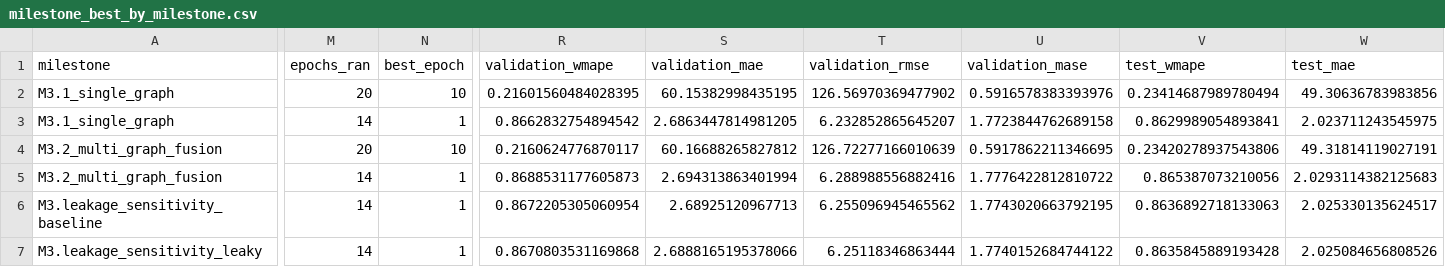
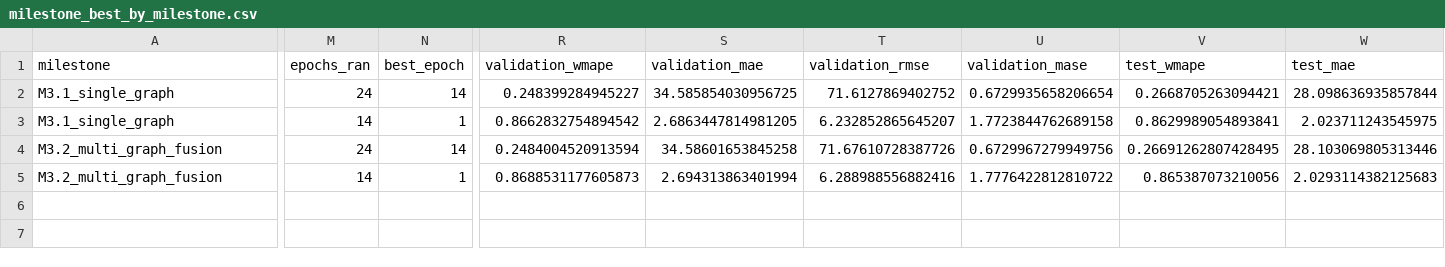
Before and after one commit to odinsseo/hsl-bikes, a CSV file: data/artifacts/experiments/stgnn_milestones/milestone_best_by_milestone.csv, drawn as a sheet; only a part is shown, gaps mark what is left out; rows hold the shown columns only; the diff covers the shown part only; the diff names each change by its address in the sheet, - before the commit and + after, or states it on an @@ line.

```diff
--- a/data/artifacts/experiments/stgnn_milestones/milestone_best_by_milestone.csv
+++ b/data/artifacts/experiments/stgnn_milestones/milestone_best_by_milestone.csv
-M2 (epochs_ran): 20
+M2 (epochs_ran): 24
-N2 (best_epoch): 10
+N2 (best_epoch): 14
-R2 (validation_wmape): 0.21601560484028395
+R2 (validation_wmape): 0.248399284945227
-S2 (validation_mae): 60.15382998435195
+S2 (validation_mae): 34.585854030956725
-T2 (validation_rmse): 126.56970369477902
+T2 (validation_rmse): 71.6127869402752
-U2 (validation_mase): 0.5916578383393976
+U2 (validation_mase): 0.6729935658206654
-V2 (test_wmape): 0.23414687989780494
+V2 (test_wmape): 0.2668705263094421
-W2 (test_mae): 49.30636783983856
+W2 (test_mae): 28.098636935857844
-M4 (epochs_ran): 20
+M4 (epochs_ran): 24
-N4 (best_epoch): 10
+N4 (best_epoch): 14
-R4 (validation_wmape): 0.2160624776870117
+R4 (validation_wmape): 0.2484004520913594
-S4 (validation_mae): 60.16688265827812
+S4 (validation_mae): 34.58601653845258
-T4 (validation_rmse): 126.72277166010639
+T4 (validation_rmse): 71.67610728387726
-U4 (validation_mase): 0.5917862211346695
+U4 (validation_mase): 0.6729967279949756
-V4 (test_wmape): 0.23420278937543806
+V4 (test_wmape): 0.26691262807428495
-W4 (test_mae): 49.31814119027191
+W4 (test_mae): 28.103069805313446
-row 6: M3.leakage_sensitivity_baseline | 14 | 1 | 0.8672205305060954 | 2.68925120967713 | 6.255096945465562 | 1.7743020663792195 | 0.8636892718133063 | 2.025330135624517
-row 7: M3.leakage_sensitivity_leaky | 14 | 1 | 0.8670803531169868 | 2.6888165195378066 | 6.25118346863444 | 1.7740152684744122 | 0.8635845889193428 | 2.025084656808526
```
Also changed, not shown: 5 edited cells elsewhere in this file, data/artifacts/experiments/stgnn_milestones/milestone_results.csv, data/artifacts/experiments/stgnn_milestones/runs/m31_single_community_atd/training_curve.csv, 41 other files.
